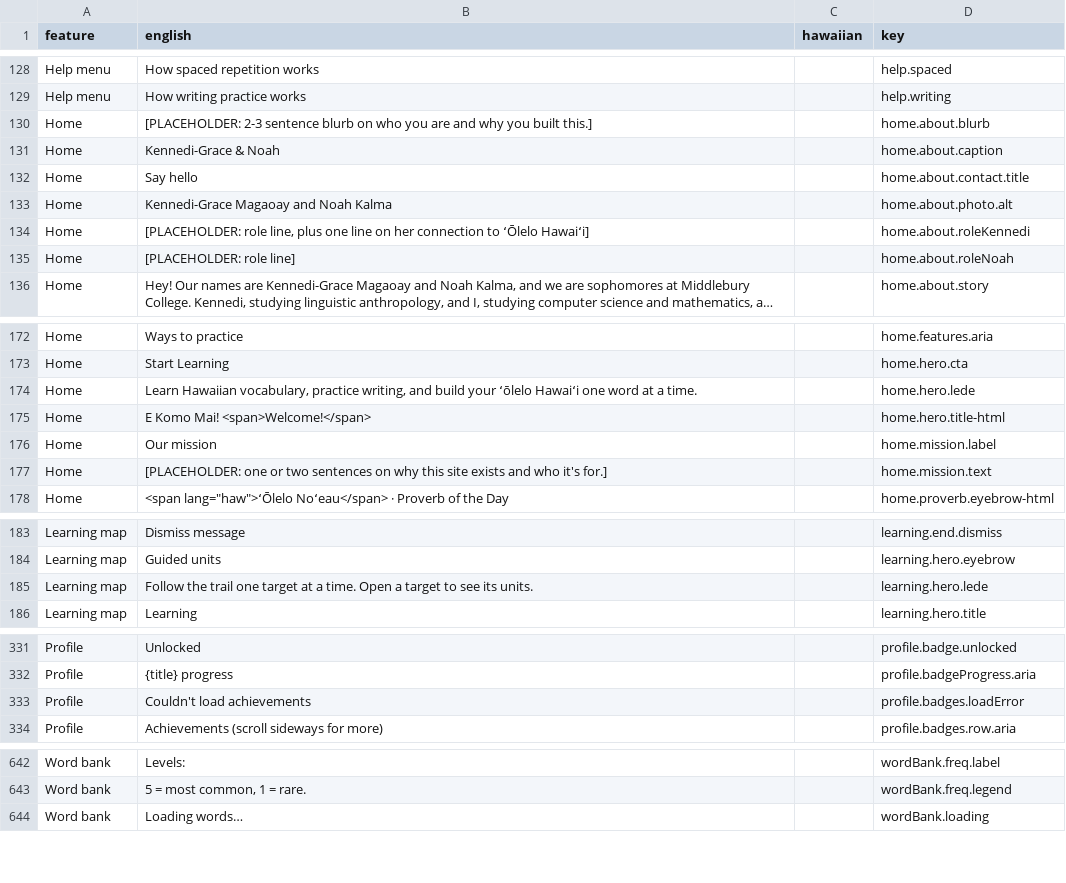
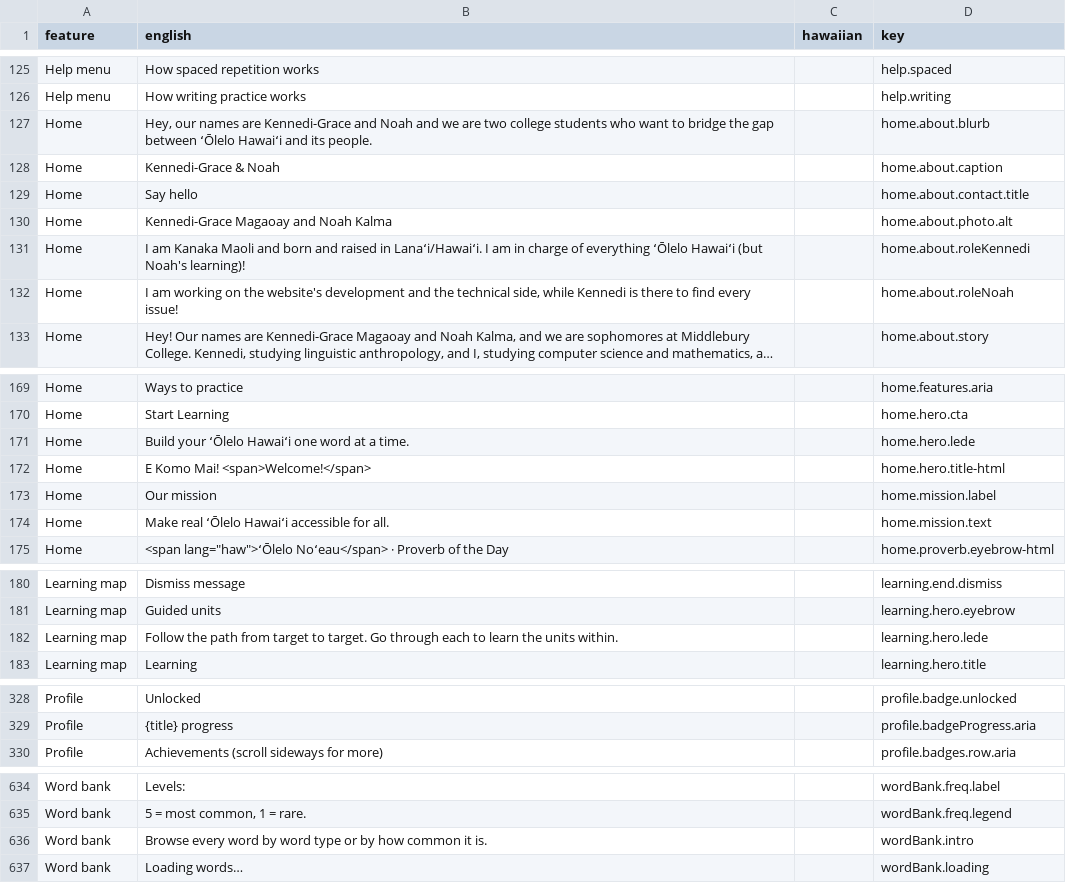
Before and after one commit to NoahBKalma/hawaiian-language-website, a CSV file: i18n.csv, drawn as a sheet; only a part is shown, gaps mark what is left out; long unchanged cells end in …; removed rows and columns are numbered as before the commit, all else as after; the diff covers the shown part only; the diff names each change by its address in the sheet, - before the commit and + after, or states it on an @@ line.

Commit message:
Replaced site placeholder text

```diff
--- a/i18n.csv
+++ b/i18n.csv
-B127 (english): [PLACEHOLDER: 2-3 sentence blurb on who you are and why you built this.]
+B127 (english): Hey, our names are Kennedi-Grace and Noah and we are two college students who want to bridge the gap between ʻŌlelo Hawaiʻi and its people.
-B131 (english): [PLACEHOLDER: role line, plus one line on her connection to ʻŌlelo Hawaiʻi]
+B131 (english): I am Kanaka Maoli and born and raised in Lanaʻi/Hawaiʻi. I am in charge of everything ʻŌlelo Hawaiʻi (but Noah's learning)!
-B132 (english): [PLACEHOLDER: role line]
+B132 (english): I am working on the website's development and the technical side, while Kennedi is there to find every issue!
-B171 (english): Learn Hawaiian vocabulary, practice writing, and build your ʻōlelo Hawaiʻi one…
+B171 (english): Build your ʻŌlelo Hawaiʻi one…
-B174 (english): [PLACEHOLDER: one or two sentences on why this site exists and who it's for.]
+B174 (english): Make real ʻŌlelo Hawaiʻi accessible for all.
-B182 (english): Follow the trail one target at a time. Open a target to see its units.
+B182 (english): Follow the path from target to target. Go through each to learn the units within.
-row 333: Profile | Couldn't load achievements |  | profile.badges.loadError
+row 636: Word bank | Browse every word by word type or by how common it is. |  | wordBank.intro
```
Also changed, not shown: 7 removed rows and 6 edited cells elsewhere in this file, 38 other files.
